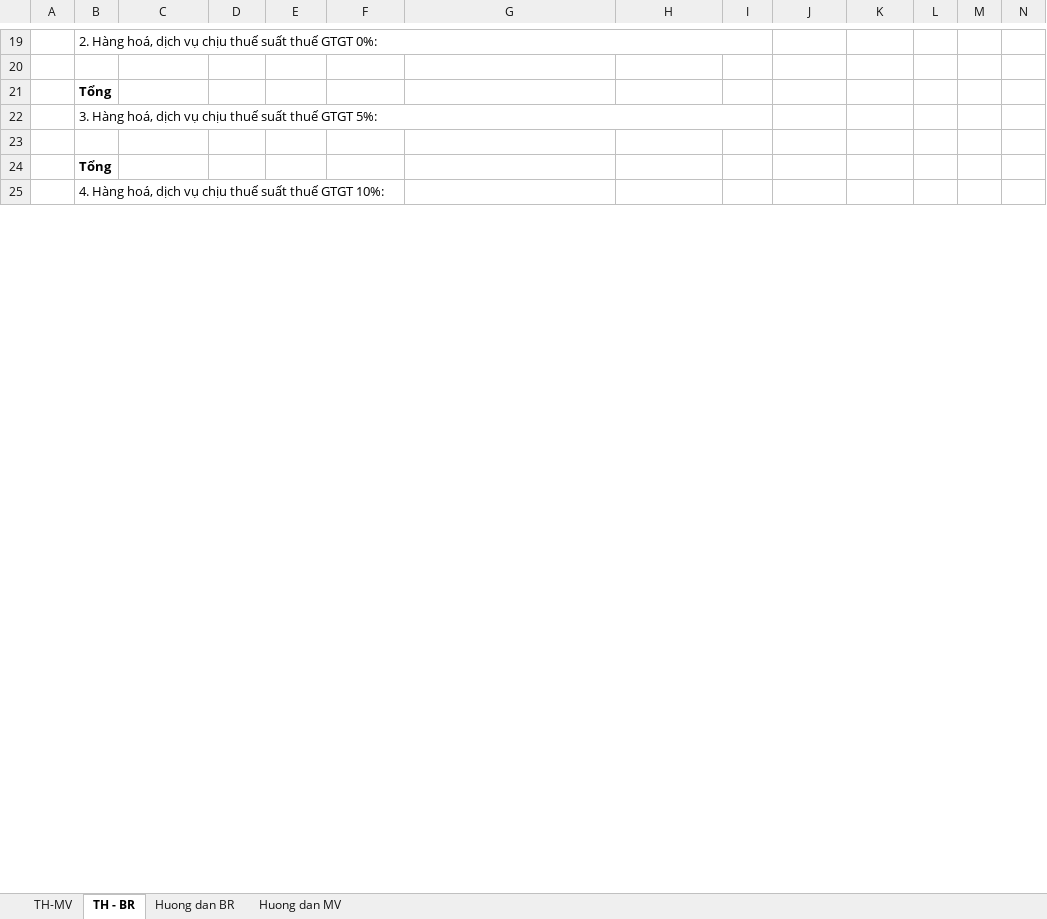
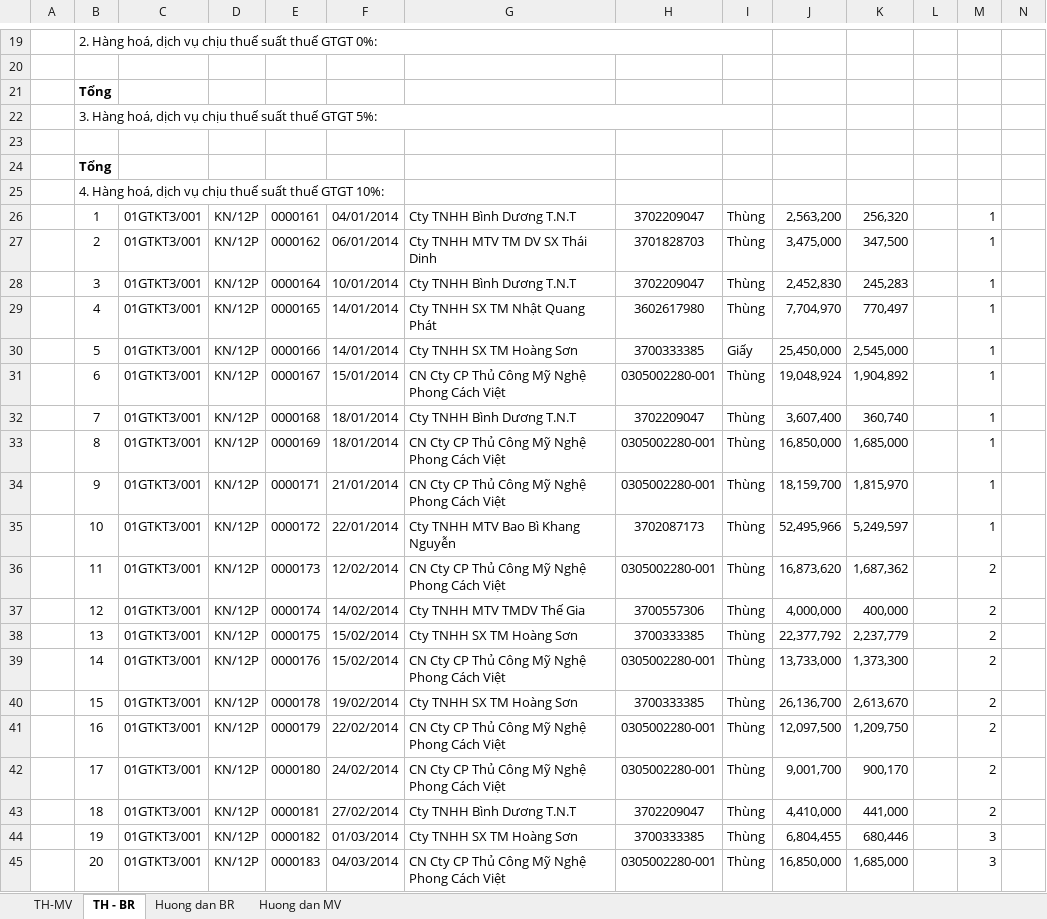
Before and after one commit to vuphuong11/KIM-DUNG-PHAT, an Excel workbook: SO SACH/3702076037/2014/BANGKE GTGT - 14.xlsx, sheet TH - BR, drawn as a sheet; only a part is shown, gaps mark what is left out; values as stored, in another font and other column widths than the file's, no borders; charts and pictures not drawn; the diff covers the shown part only; the diff names each change by its address in the sheet, - before the commit and + after, or states it on an @@ line.

```diff
--- a/SO SACH/3702076037/2014/BANGKE GTGT - 14.xlsx (sheet TH - BR)
+++ b/SO SACH/3702076037/2014/BANGKE GTGT - 14.xlsx (sheet TH - BR)
+row 26:  | 1 | 01GTKT3/001 | KN/12P | 0000161 | 04/01/2014 | Cty TNHH Bình Dương T.N.T | 3702209047 | Thùng | 2,563,200 | 256,320 | 1 | 1
+row 27:  | 2 | 01GTKT3/001 | KN/12P | 0000162 | 06/01/2014 | Cty TNHH MTV TM DV SX Thái Dinh | 3701828703 | Thùng | 3,475,000 | 347,500 | 1 | 1
+row 28:  | 3 | 01GTKT3/001 | KN/12P | 0000164 | 10/01/2014 | Cty TNHH Bình Dương T.N.T | 3702209047 | Thùng | 2,452,830 | 245,283 | 1 | 1
+row 29:  | 4 | 01GTKT3/001 | KN/12P | 0000165 | 14/01/2014 | Cty TNHH SX TM Nhật Quang Phát | 3602617980 | Thùng | 7,704,970 | 770,497 | 1 | 1
+row 30:  | 5 | 01GTKT3/001 | KN/12P | 0000166 | 14/01/2014 | Cty TNHH SX TM Hoàng Sơn | 3700333385 | Giấy | 25,450,000 | 2,545,000 | 1 | 1
+row 31:  | 6 | 01GTKT3/001 | KN/12P | 0000167 | 15/01/2014 | CN Cty CP Thủ Công Mỹ Nghệ Phong Cách Việt | 0305002280-001 | Thùng | 19,048,924 | 1,904,892 | 1 | 1
+row 32:  | 7 | 01GTKT3/001 | KN/12P | 0000168 | 18/01/2014 | Cty TNHH Bình Dương T.N.T | 3702209047 | Thùng | 3,607,400 | 360,740 | 1 | 1
+row 33:  | 8 | 01GTKT3/001 | KN/12P | 0000169 | 18/01/2014 | CN Cty CP Thủ Công Mỹ Nghệ Phong Cách Việt | 0305002280-001 | Thùng | 16,850,000 | 1,685,000 | 1 | 1
+row 34:  | 9 | 01GTKT3/001 | KN/12P | 0000171 | 21/01/2014 | CN Cty CP Thủ Công Mỹ Nghệ Phong Cách Việt | 0305002280-001 | Thùng | 18,159,700 | 1,815,970 | 1 | 1
+row 35:  | 10 | 01GTKT3/001 | KN/12P | 0000172 | 22/01/2014 | Cty TNHH MTV Bao Bì Khang Nguyễn | 3702087173 | Thùng | 52,495,966 | 5,249,597 | 1 | 1
+row 36:  | 11 | 01GTKT3/001 | KN/12P | 0000173 | 12/02/2014 | CN Cty CP Thủ Công Mỹ Nghệ Phong Cách Việt | 0305002280-001 | Thùng | 16,873,620 | 1,687,362 | 1 | 2
+row 37:  | 12 | 01GTKT3/001 | KN/12P | 0000174 | 14/02/2014 | Cty TNHH MTV TMDV Thế Gia | 3700557306 | Thùng | 4,000,000 | 400,000 | 1 | 2
+row 38:  | 13 | 01GTKT3/001 | KN/12P | 0000175 | 15/02/2014 | Cty TNHH SX TM Hoàng Sơn | 3700333385 | Thùng | 22,377,792 | 2,237,779 | 1 | 2
+row 39:  | 14 | 01GTKT3/001 | KN/12P | 0000176 | 15/02/2014 | CN Cty CP Thủ Công Mỹ Nghệ Phong Cách Việt | 0305002280-001 | Thùng | 13,733,000 | 1,373,300 | 1 | 2
+row 40:  | 15 | 01GTKT3/001 | KN/12P | 0000178 | 19/02/2014 | Cty TNHH SX TM Hoàng Sơn | 3700333385 | Thùng | 26,136,700 | 2,613,670 | 1 | 2
+row 41:  | 16 | 01GTKT3/001 | KN/12P | 0000179 | 22/02/2014 | CN Cty CP Thủ Công Mỹ Nghệ Phong Cách Việt | 0305002280-001 | Thùng | 12,097,500 | 1,209,750 | 1 | 2
+row 42:  | 17 | 01GTKT3/001 | KN/12P | 0000180 | 24/02/2014 | CN Cty CP Thủ Công Mỹ Nghệ Phong Cách Việt | 0305002280-001 | Thùng | 9,001,700 | 900,170 | 1 | 2
+row 43:  | 18 | 01GTKT3/001 | KN/12P | 0000181 | 27/02/2014 | Cty TNHH Bình Dương T.N.T | 3702209047 | Thùng | 4,410,000 | 441,000 | 1 | 2
+row 44:  | 19 | 01GTKT3/001 | KN/12P | 0000182 | 01/03/2014 | Cty TNHH SX TM Hoàng Sơn | 3700333385 | Thùng | 6,804,455 | 680,446 | 1 | 3
+row 45:  | 20 | 01GTKT3/001 | KN/12P | 0000183 | 04/03/2014 | CN Cty CP Thủ Công Mỹ Nghệ Phong Cách Việt | 0305002280-001 | Thùng | 16,850,000 | 1,685,000 | 1 | 3
```
Also changed, not shown: 58 added rows and 25 edited cells elsewhere in this sheet, sheet TH-MV, hidden cells, charts or pictures, SO SACH/0310686815/2015/BANGKE - 15.xlsx, SO SACH/1101819710/2016/SSKT - 16.xlsx, 12 other files.
